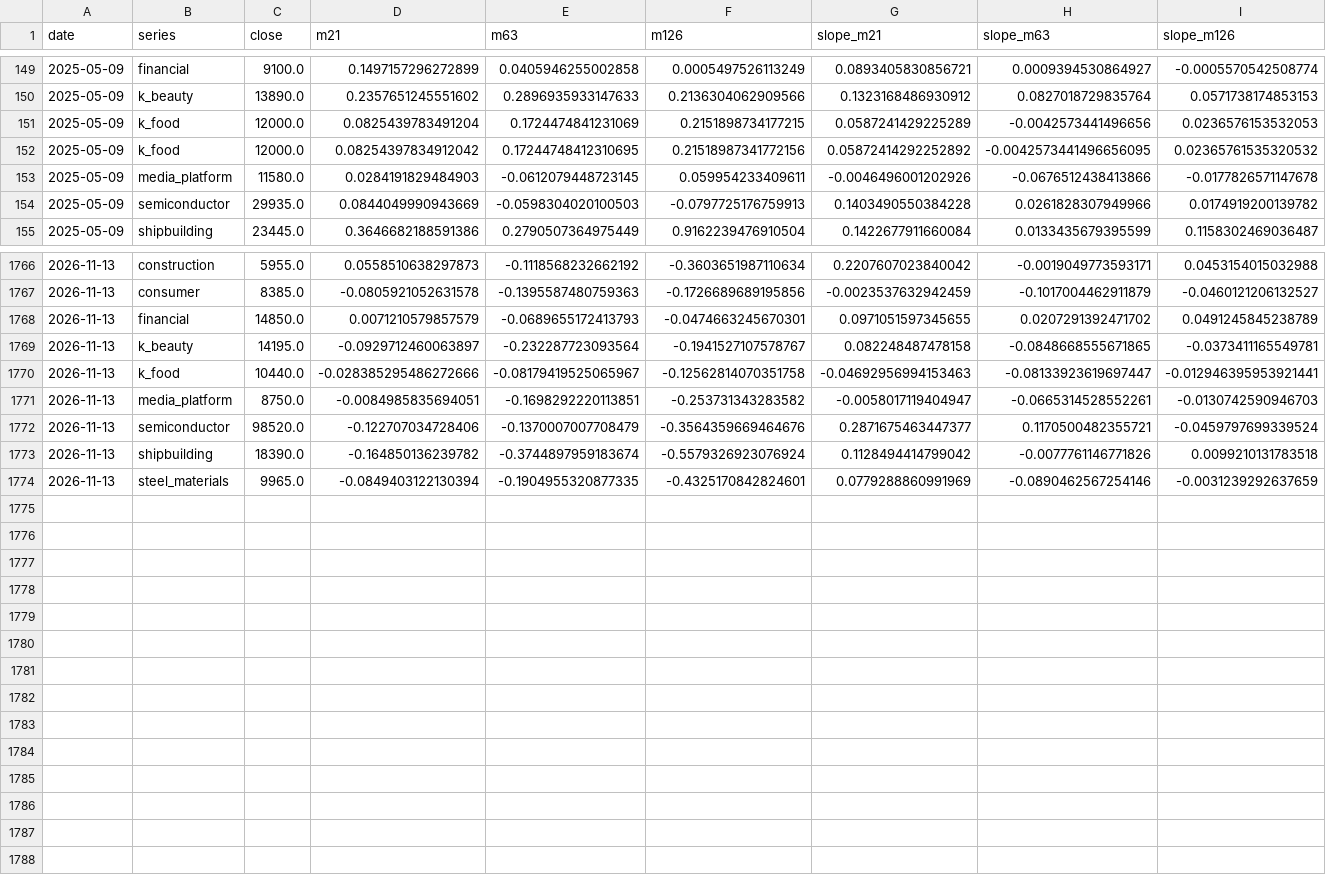
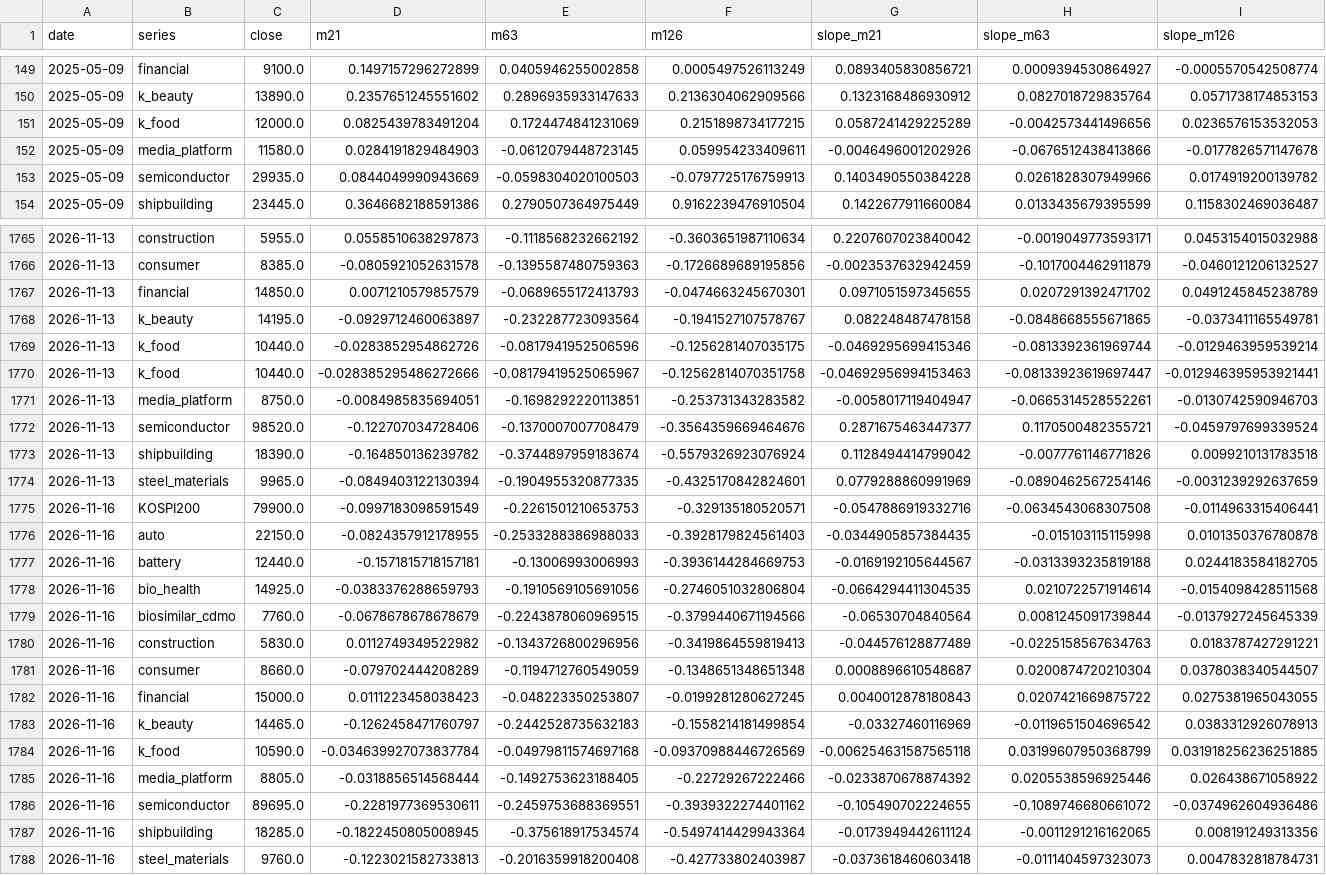
Before and after one commit to hyunsungkim73/HAA_Leader_Sector_System, a CSV file: data/derived/momentum_weekly.csv, drawn as a sheet; only a part is shown, gaps mark what is left out; removed rows and columns are numbered as before the commit, all else as after; rows hold the shown columns only; the diff names each change by its address in the sheet, - before the commit and + after, or states it on an @@ line.

```diff
--- a/data/derived/momentum_weekly.csv
+++ b/data/derived/momentum_weekly.csv
-row 152: 2025-05-09 | k_food | 12000.0 | 0.08254397834912042 | 0.17244748412310695 | 0.21518987341772156 | 0.05872414292252892 | -0.0042573441496656095 | 0.02365761535320532
+row 1769: 2026-11-13 | k_food | 10440.0 | -0.0283852954862726 | -0.0817941952506596 | -0.1256281407035175 | -0.0469295699415346 | -0.0813392361969744 | -0.0129463959539214
+row 1775: 2026-11-16 | KOSPI200 | 79900.0 | -0.0997183098591549 | -0.2261501210653753 | -0.329135180520571 | -0.0547886919332716 | -0.0634543068307508 | -0.0114963315406441
+row 1776: 2026-11-16 | auto | 22150.0 | -0.0824357912178955 | -0.2533288386988033 | -0.3928179824561403 | -0.0344905857384435 | -0.015103115115998 | 0.0101350376780878
+row 1777: 2026-11-16 | battery | 12440.0 | -0.1571815718157181 | -0.13006993006993 | -0.3936144284669753 | -0.0169192105644567 | -0.0313393235819188 | 0.0244183584182705
+row 1778: 2026-11-16 | bio_health | 14925.0 | -0.0383376288659793 | -0.1910569105691056 | -0.2746051032806804 | -0.0664294411304535 | 0.0210722571914614 | -0.0154098428511568
+row 1779: 2026-11-16 | biosimilar_cdmo | 7760.0 | -0.0678678678678679 | -0.2243878060969515 | -0.3799440671194566 | -0.06530704840564 | 0.0081245091739844 | -0.0137927245645339
+row 1780: 2026-11-16 | construction | 5830.0 | 0.0112749349522982 | -0.1343726800296956 | -0.3419864559819413 | -0.044576128877489 | -0.0225158567634763 | 0.0183787427291221
+row 1781: 2026-11-16 | consumer | 8660.0 | -0.079702444208289 | -0.1194712760549059 | -0.1348651348651348 | 0.0008896610548687 | 0.0200874720210304 | 0.0378038340544507
+row 1782: 2026-11-16 | financial | 15000.0 | 0.0111223458038423 | -0.048223350253807 | -0.0199281280627245 | 0.0040012878180843 | 0.0207421669875722 | 0.0275381965043055
+row 1783: 2026-11-16 | k_beauty | 14465.0 | -0.1262458471760797 | -0.2442528735632183 | -0.1558214181499854 | -0.03327460116969 | -0.0119651504696542 | 0.0383312926078913
+row 1784: 2026-11-16 | k_food | 10590.0 | -0.034639927073837784 | -0.04979811574697168 | -0.09370988446726569 | -0.006254631587565118 | 0.03199607950368799 | 0.031918256236251885
+row 1785: 2026-11-16 | media_platform | 8805.0 | -0.0318856514568444 | -0.1492753623188405 | -0.22729267222466 | -0.0233870678874392 | 0.0205538596925446 | 0.026438671058922
+row 1786: 2026-11-16 | semiconductor | 89695.0 | -0.2281977369530611 | -0.2459753688369551 | -0.3939322274401162 | -0.105490702224655 | -0.1089746680661072 | -0.0374962604936486
+row 1787: 2026-11-16 | shipbuilding | 18285.0 | -0.1822450805008945 | -0.375618917534574 | -0.5497414429943364 | -0.0173949442611124 | -0.0011291216162065 | 0.008191249313356
+row 1788: 2026-11-16 | steel_materials | 9760.0 | -0.1223021582733813 | -0.2016359918200408 | -0.427733802403987 | -0.0373618460603418 | -0.0111404597323073 | 0.0047832818784731
```
Also changed, not shown: data/derived/relative_strength_weekly.csv, data/derived/tip_haa_weekly.csv, 20 other files.
